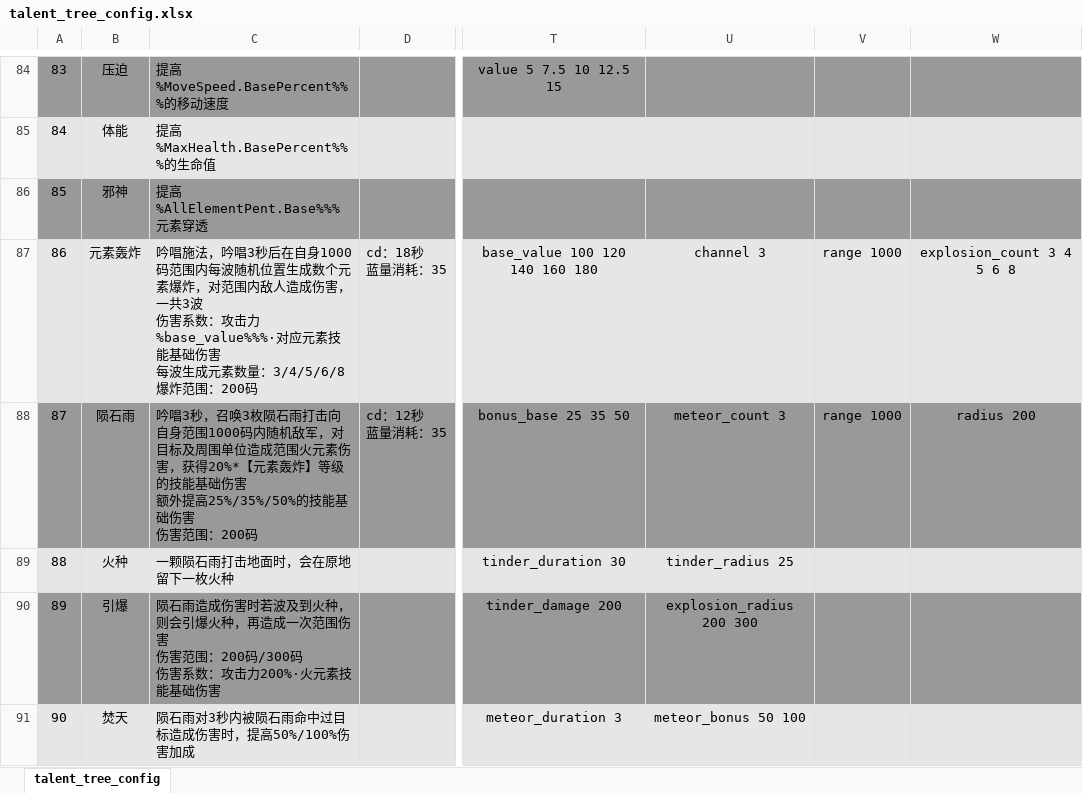
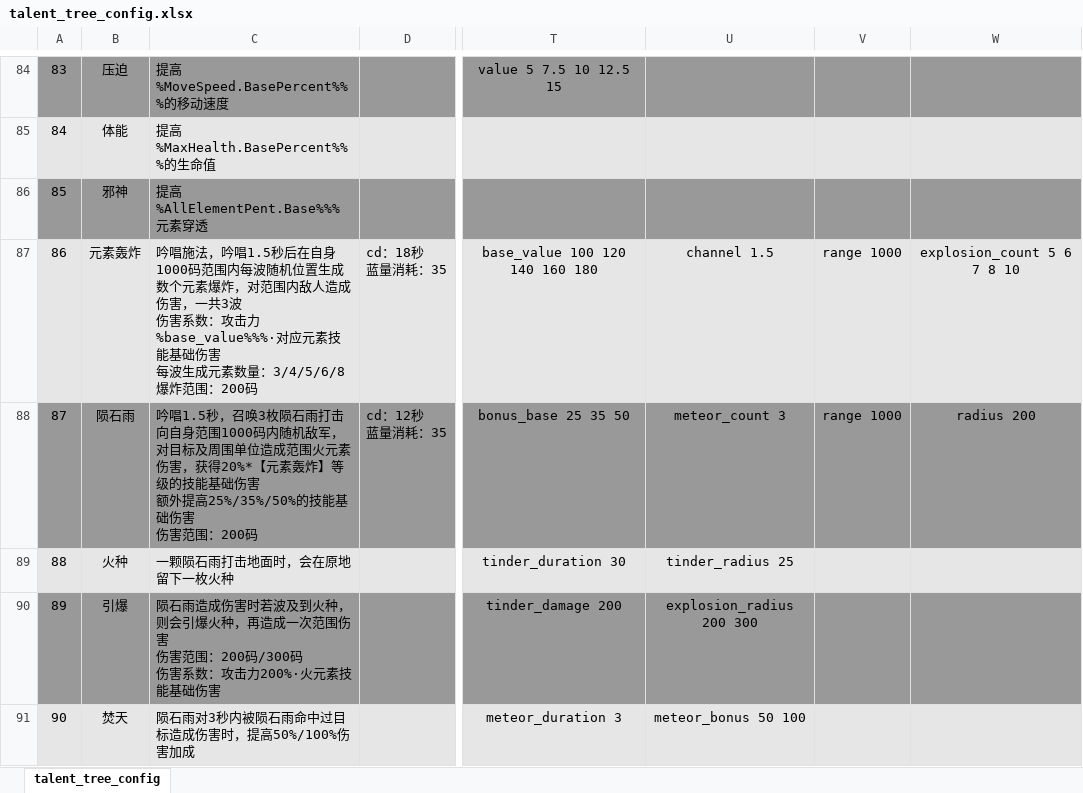
Before and after one commit to YPYT1/nobody, an Excel workbook: excels/config/game/hero/talent_tree/talent_tree_config.xlsx, sheet talent_tree_config, drawn as a sheet; only a part is shown, gaps mark what is left out; values as stored, in another font and other column widths than the file's, no borders; conditional formats not drawn; the diff names each change by its address in the sheet, - before the commit and + after, or states it on an @@ line.

```diff
--- a/excels/config/game/hero/talent_tree/talent_tree_config.xlsx (sheet talent_tree_config)
+++ b/excels/config/game/hero/talent_tree/talent_tree_config.xlsx (sheet talent_tree_config)
-C87: …法，吟唱3秒后在自…
+C87: …法，吟唱1.5秒后在自…
-U87: channel 3
+U87: channel 1.5
-W87: explosion_count 3 4 5 6 8
+W87: explosion_count 5 6 7 8 10
-C88: 吟唱3秒，召唤…
+C88: 吟唱1.5秒，召唤…
```
Also changed, not shown: excels/abilities/hero/drow.xlsx, excels/abilities/hero/skywrath.xlsx.
